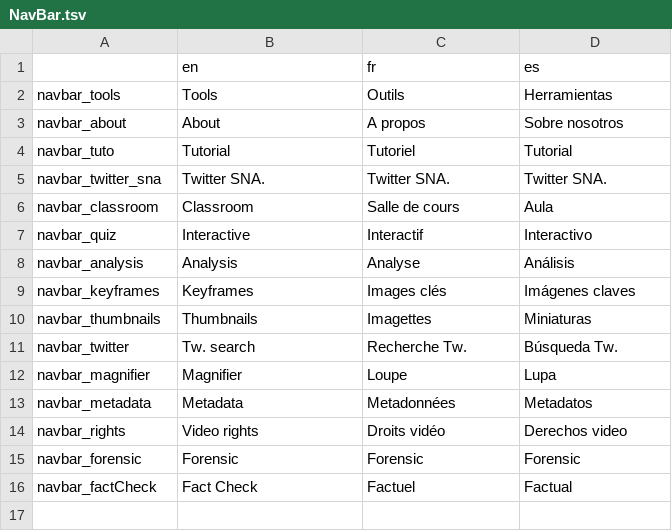
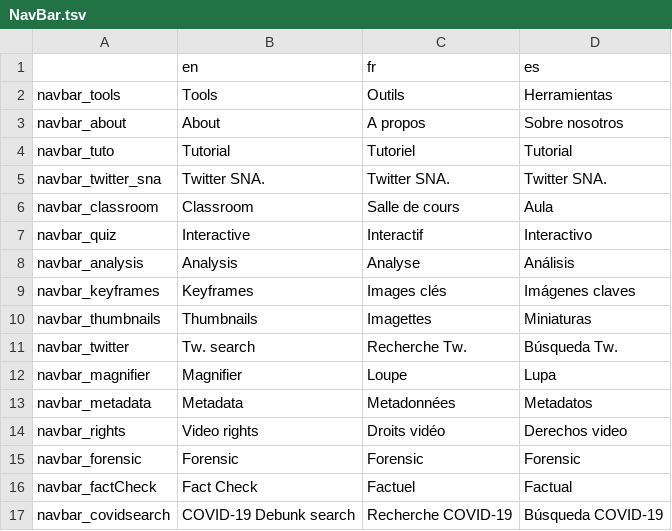
Before and after one commit to AFP-Medialab/verification-plugin, a TSV file: src/LocalDictionary/components/NavBar.tsv, drawn as a sheet.

```diff
--- a/src/LocalDictionary/components/NavBar.tsv
+++ b/src/LocalDictionary/components/NavBar.tsv
@@ -16 +16,2 @@ navbar_forensic	Forensic	Forensic	Forensic
 navbar_factCheck	Fact Check	Factuel	Factual
+navbar_covidsearch	COVID-19 Debunk search	Recherche COVID-19	Búsqueda COVID-19
```
Also changed, not shown: src/LocalDictionary/components/NavItems/tools/Alltools.tsv, 10 other files.
